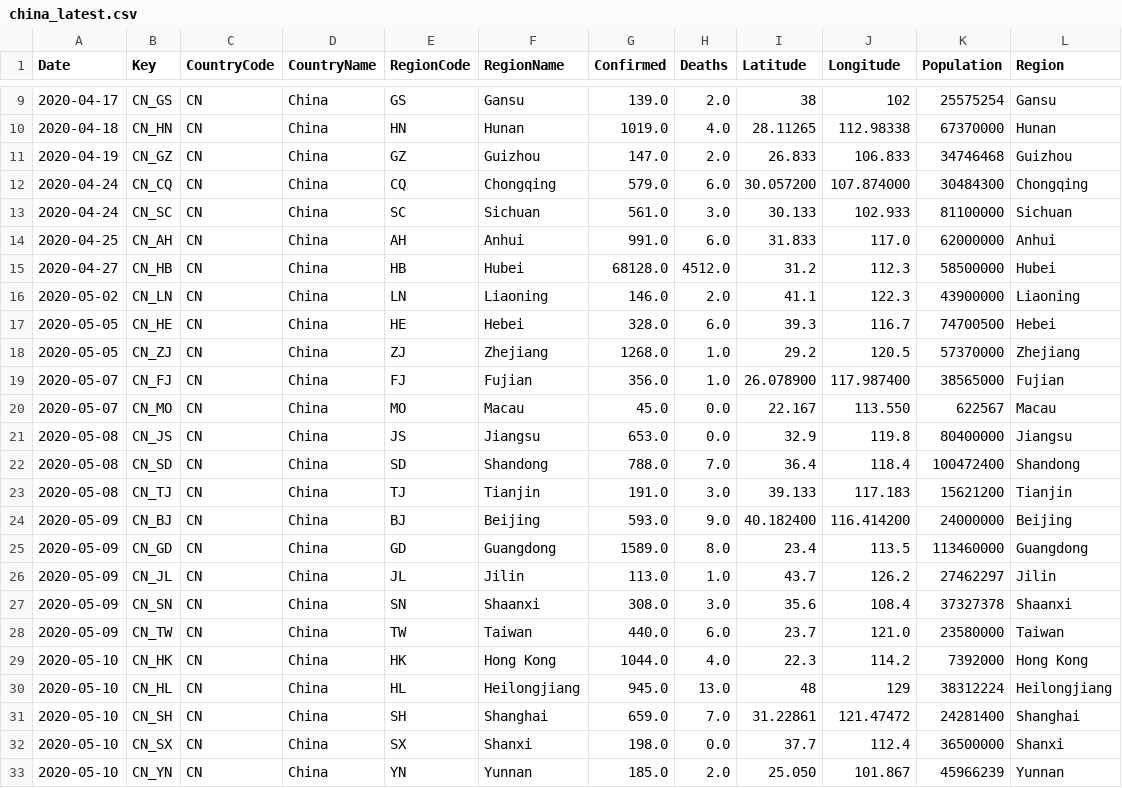
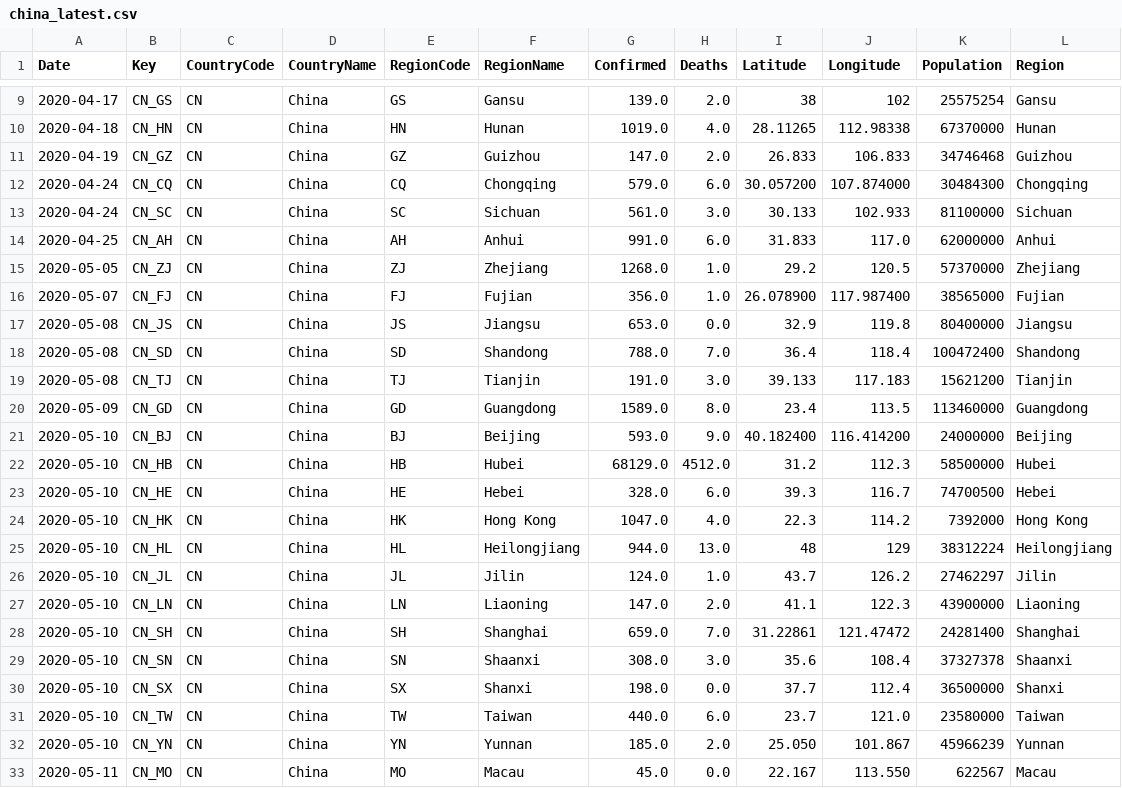
Before and after one commit to sfrias/data, a CSV file: china_latest.csv, drawn as a sheet; only a part is shown, gaps mark what is left out.

```diff
--- a/china_latest.csv
+++ b/china_latest.csv
@@ -14,8 +14,4 @@ Date,Key,CountryCode,CountryName,RegionCode,RegionName,Confirmed,Deaths,Latitude
 2020-04-25,CN_AH,CN,China,AH,Anhui,991.0,6.0,31.833,117.0,62000000,Anhui
-2020-04-27,CN_HB,CN,China,HB,Hubei,68128.0,4512.0,31.2,112.3,58500000,Hubei
-2020-05-02,CN_LN,CN,China,LN,Liaoning,146.0,2.0,41.1,122.3,43900000,Liaoning
-2020-05-05,CN_HE,CN,China,HE,Hebei,328.0,6.0,39.3,116.7,74700500,Hebei
 2020-05-05,CN_ZJ,CN,China,ZJ,Zhejiang,1268.0,1.0,29.2,120.5,57370000,Zhejiang
 2020-05-07,CN_FJ,CN,China,FJ,Fujian,356.0,1.0,26.078900,117.987400,38565000,Fujian
-2020-05-07,CN_MO,CN,China,MO,Macau,45.0,0.0,22.167,113.550,622567,Macau
 2020-05-08,CN_JS,CN,China,JS,Jiangsu,653.0,0.0,32.9,119.8,80400000,Jiangsu
@@ -23,11 +19,15 @@ Date,Key,CountryCode,CountryName,RegionCode,RegionName,Confirmed,Deaths,Latitude
 2020-05-08,CN_TJ,CN,China,TJ,Tianjin,191.0,3.0,39.133,117.183,15621200,Tianjin
-2020-05-09,CN_BJ,CN,China,BJ,Beijing,593.0,9.0,40.182400,116.414200,24000000,Beijing
 2020-05-09,CN_GD,CN,China,GD,Guangdong,1589.0,8.0,23.4,113.5,113460000,Guangdong
-2020-05-09,CN_JL,CN,China,JL,Jilin,113.0,1.0,43.7,126.2,27462297,Jilin
-2020-05-09,CN_SN,CN,China,SN,Shaanxi,308.0,3.0,35.6,108.4,37327378,Shaanxi
-2020-05-09,CN_TW,CN,China,TW,Taiwan,440.0,6.0,23.7,121.0,23580000,Taiwan
-2020-05-10,CN_HK,CN,China,HK,Hong Kong,1044.0,4.0,22.3,114.2,7392000,Hong Kong
-2020-05-10,CN_HL,CN,China,HL,Heilongjiang,945.0,13.0,48,129,38312224,Heilongjiang
+2020-05-10,CN_BJ,CN,China,BJ,Beijing,593.0,9.0,40.182400,116.414200,24000000,Beijing
+2020-05-10,CN_HB,CN,China,HB,Hubei,68129.0,4512.0,31.2,112.3,58500000,Hubei
+2020-05-10,CN_HE,CN,China,HE,Hebei,328.0,6.0,39.3,116.7,74700500,Hebei
+2020-05-10,CN_HK,CN,China,HK,Hong Kong,1047.0,4.0,22.3,114.2,7392000,Hong Kong
+2020-05-10,CN_HL,CN,China,HL,Heilongjiang,944.0,13.0,48,129,38312224,Heilongjiang
+2020-05-10,CN_JL,CN,China,JL,Jilin,124.0,1.0,43.7,126.2,27462297,Jilin
+2020-05-10,CN_LN,CN,China,LN,Liaoning,147.0,2.0,41.1,122.3,43900000,Liaoning
 2020-05-10,CN_SH,CN,China,SH,Shanghai,659.0,7.0,31.22861,121.47472,24281400,Shanghai
+2020-05-10,CN_SN,CN,China,SN,Shaanxi,308.0,3.0,35.6,108.4,37327378,Shaanxi
 2020-05-10,CN_SX,CN,China,SX,Shanxi,198.0,0.0,37.7,112.4,36500000,Shanxi
+2020-05-10,CN_TW,CN,China,TW,Taiwan,440.0,6.0,23.7,121.0,23580000,Taiwan
 2020-05-10,CN_YN,CN,China,YN,Yunnan,185.0,2.0,25.050,101.867,45966239,Yunnan
+2020-05-11,CN_MO,CN,China,MO,Macau,45.0,0.0,22.167,113.550,622567,Macau
```
Also changed, not shown: china.csv, cn.csv, 21 other files.
